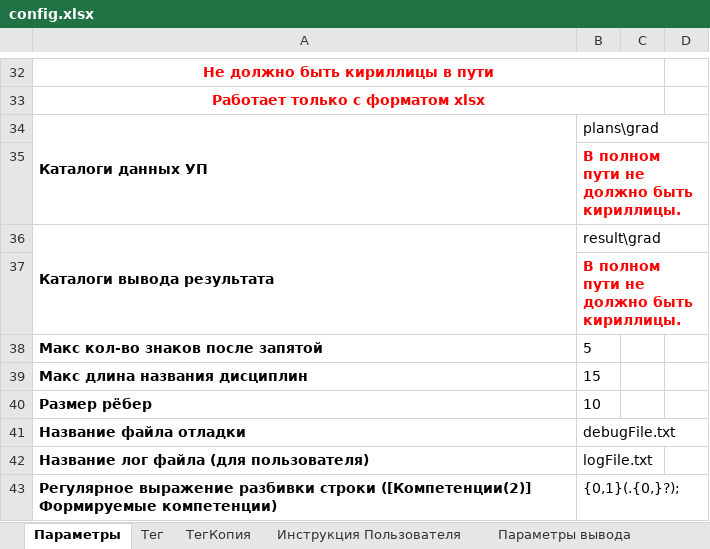
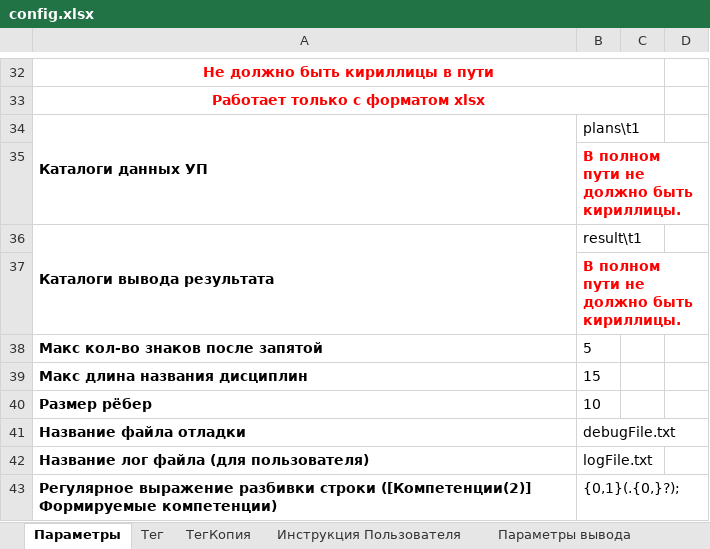
Before and after one commit to ekhalturin-ki15/SPA-SFU2, an Excel workbook: config.xlsx, sheet Параметры, drawn as a sheet; only a part is shown, gaps mark what is left out; values as stored, in another font and other column widths than the file's, no borders; the diff names each change by its address in the sheet, - before the commit and + after, or states it on an @@ line.

```diff
--- a/config.xlsx (sheet Параметры)
+++ b/config.xlsx (sheet Параметры)
-B34: plans\grad
+B34: plans\t1
-B36: result\grad
+B36: result\t1
```
Also changed, not shown: sheet Параметры расширенного вывода, 5 other files.
